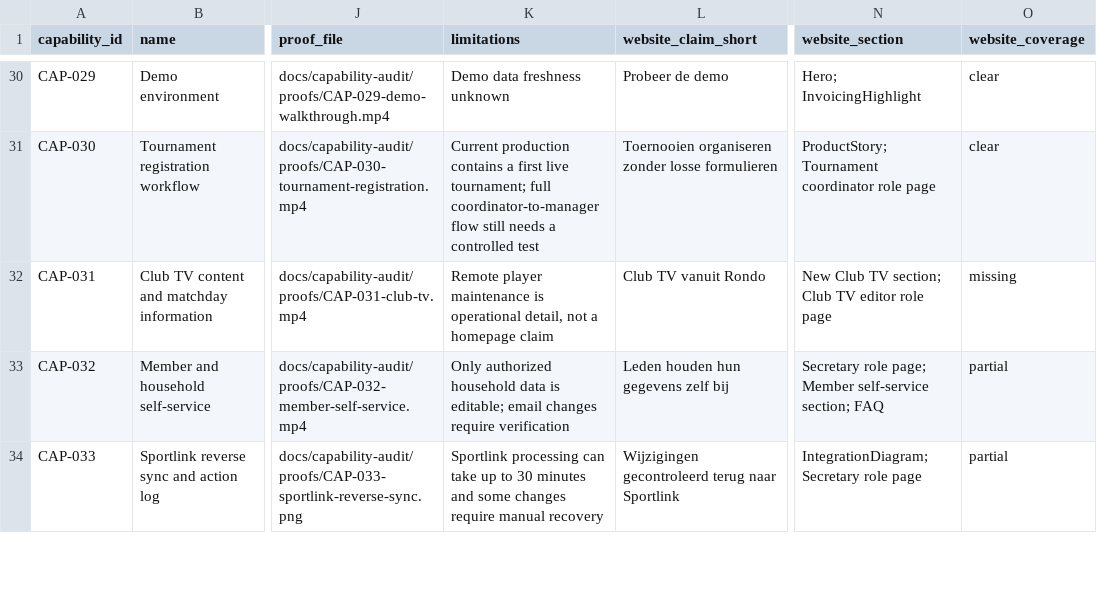
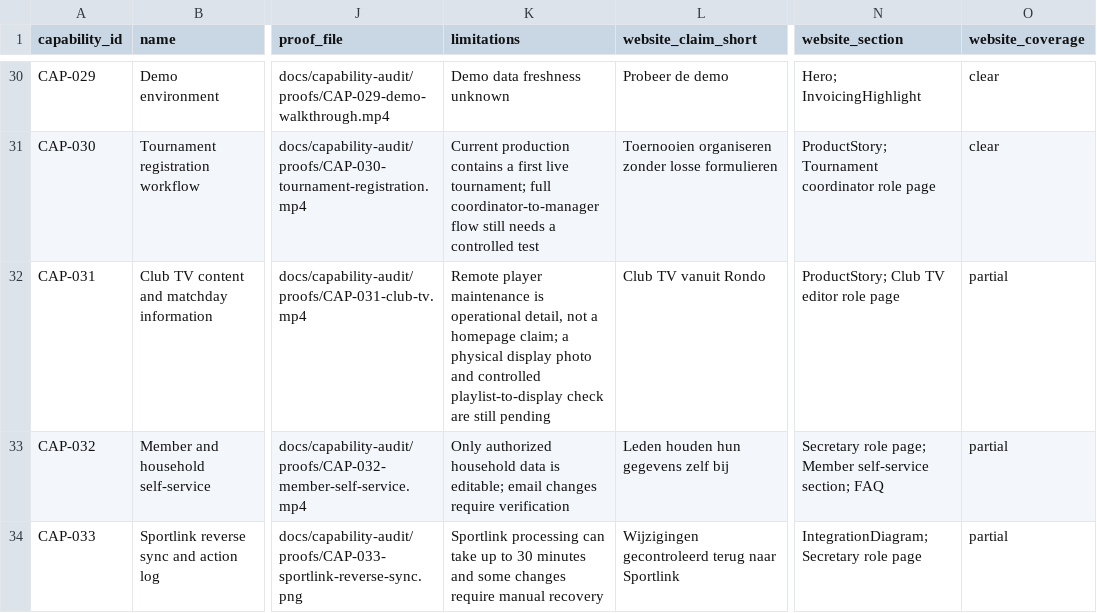
Before and after one commit to RondoHQ/website, a CSV file: docs/capability-audit/capabilities.csv, drawn as a sheet; only a part is shown, gaps mark what is left out; the diff names each change by its address in the sheet, - before the commit and + after, or states it on an @@ line.

```diff
--- a/docs/capability-audit/capabilities.csv
+++ b/docs/capability-audit/capabilities.csv
-K32 (limitations): …a homepage claim
+K32 (limitations): …a homepage claim; a physical display photo and controlled playlist-to-display check are still pending
-N32 (website_section): New Club TV section; Club TV editor role page
+N32 (website_section): ProductStory; Club TV editor role page
-O32 (website_coverage): missing
+O32 (website_coverage): partial
```
Also changed, not shown: docs/capability-audit/website-coverage-matrix.csv, 8 other files.
